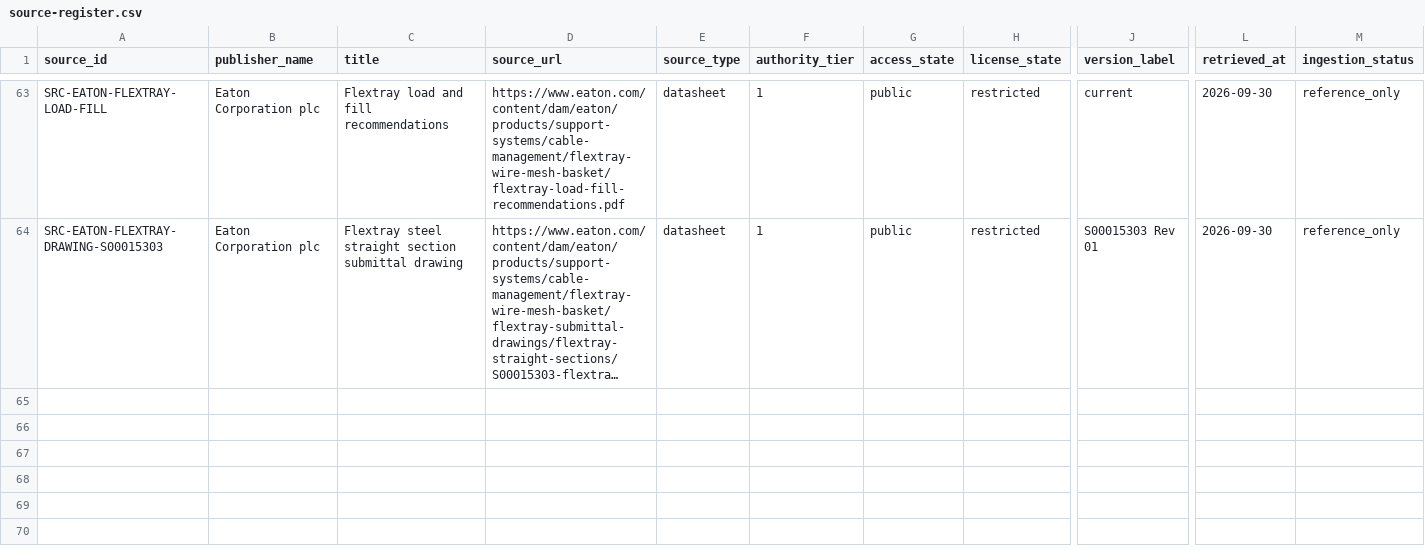
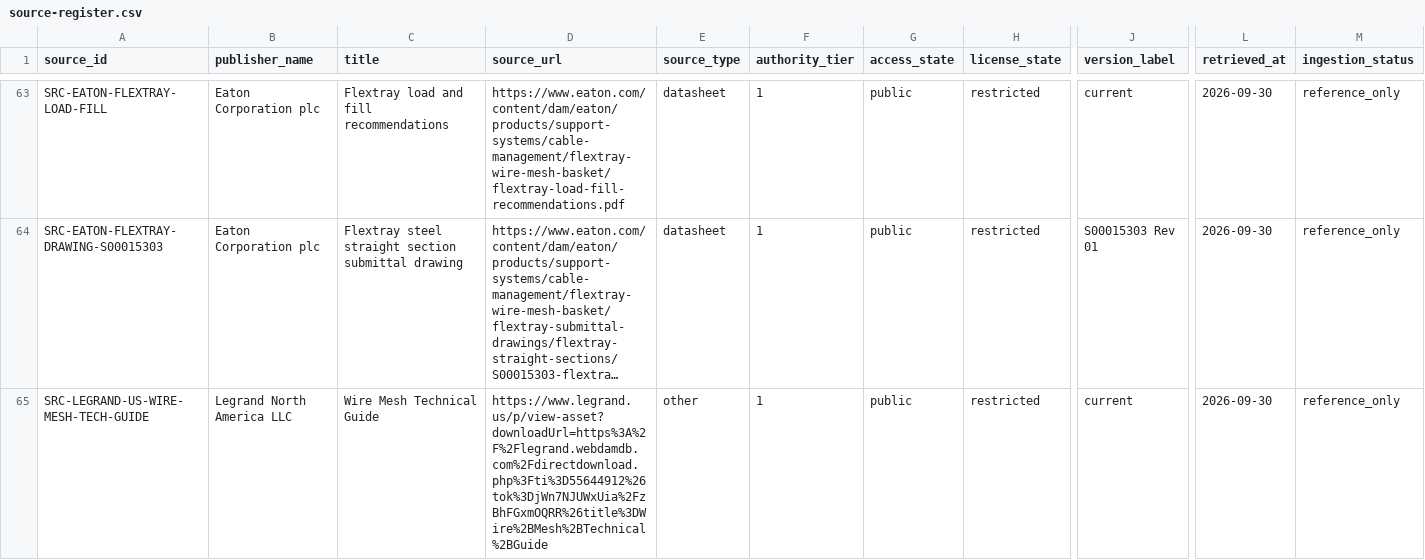
Before and after one commit to drester08/universalpartnumber, a CSV file: registry/data/source-register.csv, drawn as a sheet; only a part is shown, gaps mark what is left out; long unchanged cells end in …; rows hold the shown columns only; the diff covers the shown part only; the diff names each change by its address in the sheet, - before the commit and + after, or states it on an @@ line.

Commit message:
Add Legrand wire mesh performance evidence

```diff
--- a/registry/data/source-register.csv
+++ b/registry/data/source-register.csv
+row 65: SRC-LEGRAND-US-WIRE-MESH-TECH-GUIDE | Legrand North America LLC | Wire Mesh Technical Guide | https://www.legrand.us/p/view-asset?downloadUrl=https%3A%2F%2Flegrand.webdamdb.com%2Fdirectdownload.php%3Fti%3D55644912%26tok%3DjWn7NJUWxUia%2FzBhFGxmOQRR%26title%3DWire%2BMesh%2BTechnical%2BGuide | other | 1 | public | restricted | current | 2026-09-30 | reference_only
```
Also changed, not shown: 1 added row elsewhere in this file, registry/data/observations.csv, registry/data/source-artifacts.csv, 4 other files.
